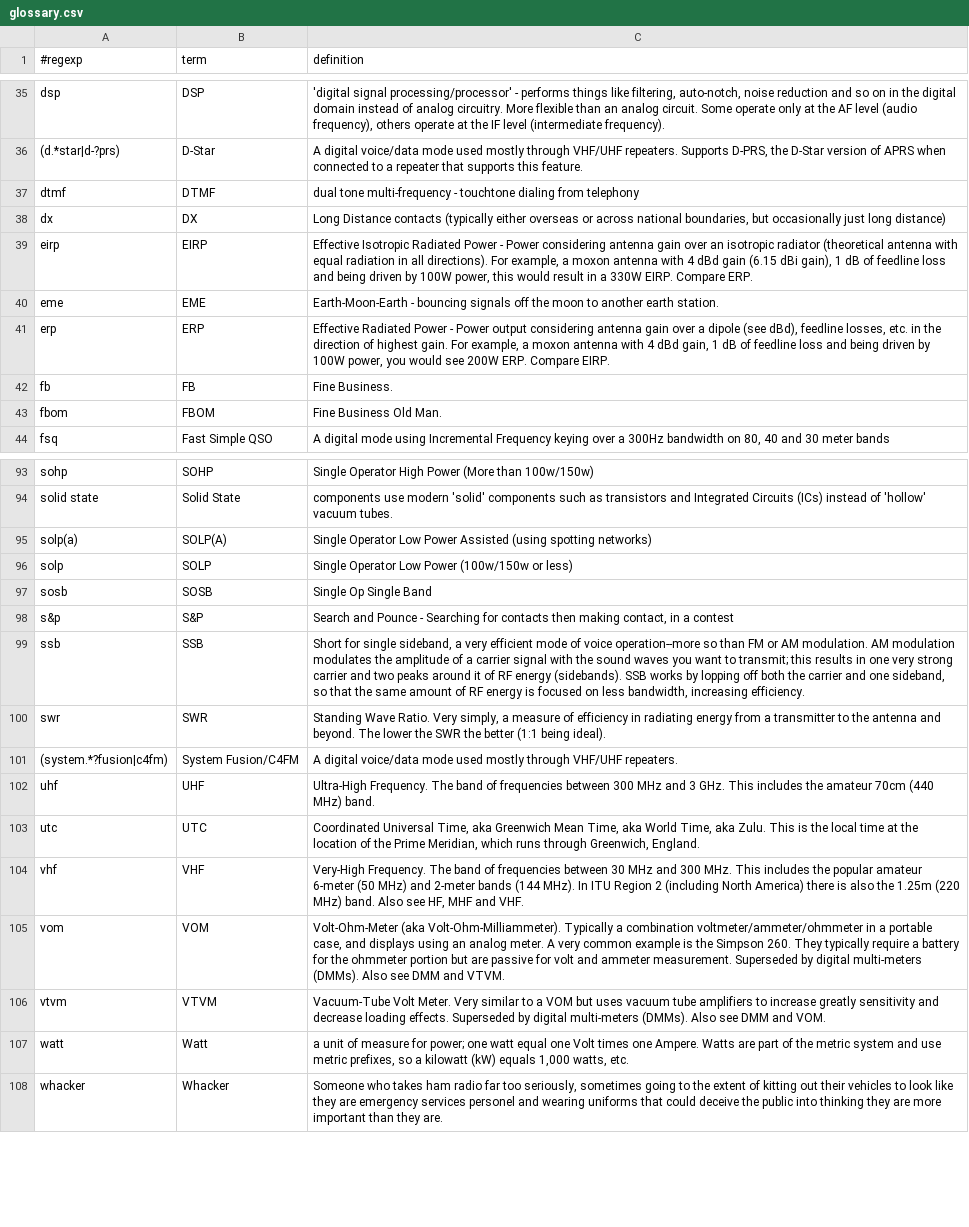
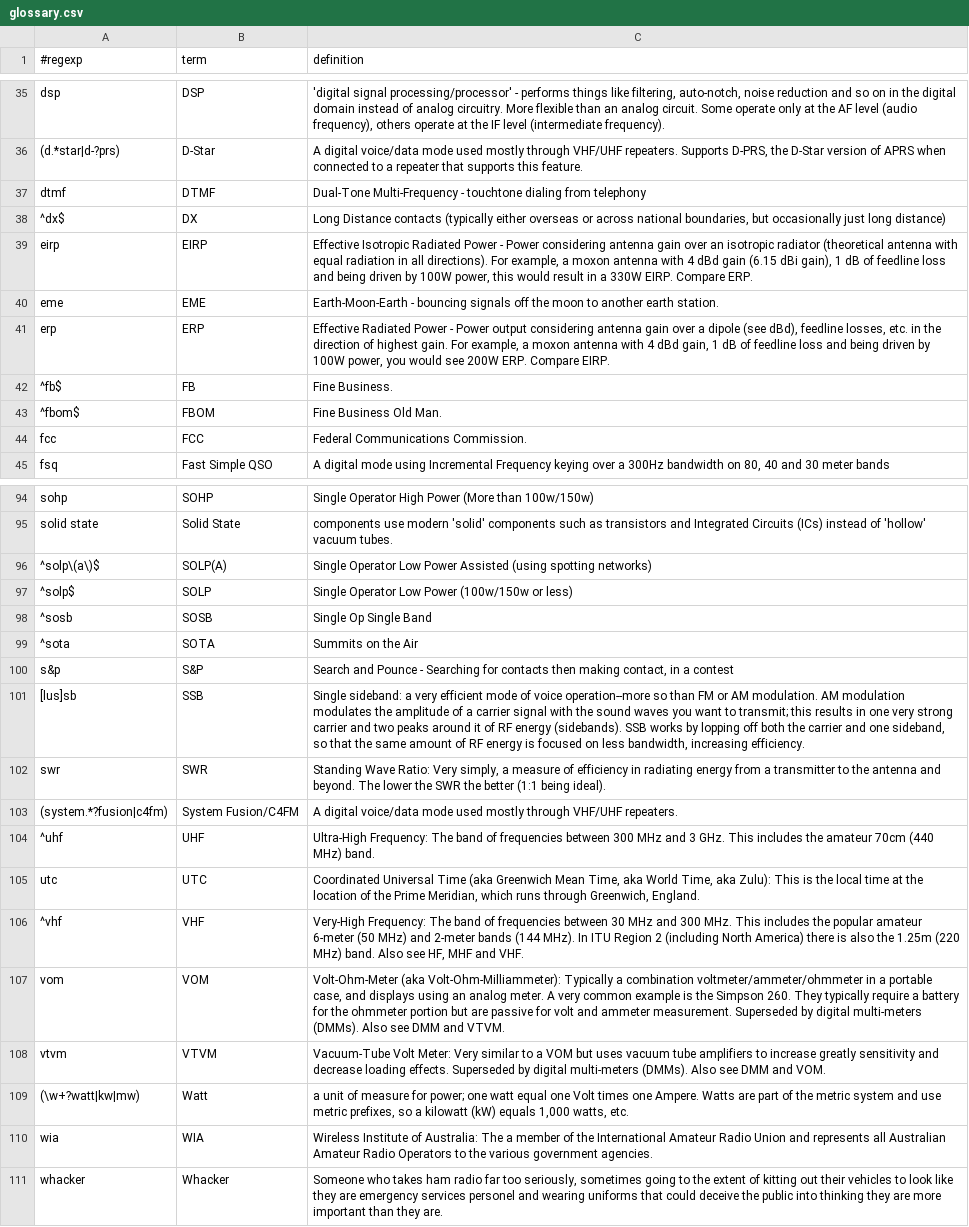
Before and after one commit to molo1134/glossary, a CSV file: glossary.csv, drawn as a sheet; only a part is shown, gaps mark what is left out; addresses are those after the commit; the diff covers the shown part only; the diff names each change by its address in the sheet, - before the commit and + after, or states it on an @@ line.

Commit message:
Fixed some false matches (hopefully) (#4)
* found a few more false matches and made them more strict

also added a few more definitions and tidied up a little.

* fixed duplicate of cw.

```diff
--- a/glossary.csv
+++ b/glossary.csv
-C37 (definition): dual tone multi-frequency - touchtone…
+C37 (definition): Dual-Tone Multi-Frequency - touchtone…
-A38 (#regexp): dx
+A38 (#regexp): ^dx$
-A42 (#regexp): fb
+A42 (#regexp): ^fb$
-A43 (#regexp): fbom
+A43 (#regexp): ^fbom$
+row 44: fcc | FCC | Federal Communications Commission.
-A96 (#regexp): solp(a)
+A96 (#regexp): ^solp\(a\)$
-A97 (#regexp): solp
+A97 (#regexp): ^solp$
-A98 (#regexp): sosb
+A98 (#regexp): ^sosb
+row 99: ^sota | SOTA | Summits on the Air
-A101 (#regexp): ssb
+A101 (#regexp): [lus]sb
-C101 (definition): Short for single sideband, a very…
+C101 (definition): Single sideband: a very…
-C102 (definition): Standing Wave Ratio. Very simply,…
+C102 (definition): Standing Wave Ratio: Very simply,…
-A104 (#regexp): uhf
+A104 (#regexp): ^uhf
-C104 (definition): Ultra-High Frequency. The band…
+C104 (definition): Ultra-High Frequency: The band…
-C105 (definition): Coordinated Universal Time, aka Greenwich Mean Time, aka World Time, aka Zulu. This is…
+C105 (definition): Coordinated Universal Time (aka Greenwich Mean Time, aka World Time, aka Zulu): This is…
-A106 (#regexp): vhf
+A106 (#regexp): ^vhf
-C106 (definition): Very-High Frequency. The band…
+C106 (definition): Very-High Frequency: The band…
-C107 (definition): Volt-Ohm-Meter (aka Volt-Ohm-Milliammeter). Typically a…
+C107 (definition): Volt-Ohm-Meter (aka Volt-Ohm-Milliammeter): Typically a…
-C108 (definition): Vacuum-Tube Volt Meter. Very similar…
+C108 (definition): Vacuum-Tube Volt Meter: Very similar…
-A109 (#regexp): watt
+A109 (#regexp): (\w+?watt|kw|mw)
+row 110: wia | WIA | Wireless Institute of Australia: The a member of the International Amateur Radio Union and represents all Australian Amateur Radio Operators to the various government agencies.
```
Also changed, not shown: 2 added rows, 2 removed rows and 28 edited cells elsewhere in this file.
